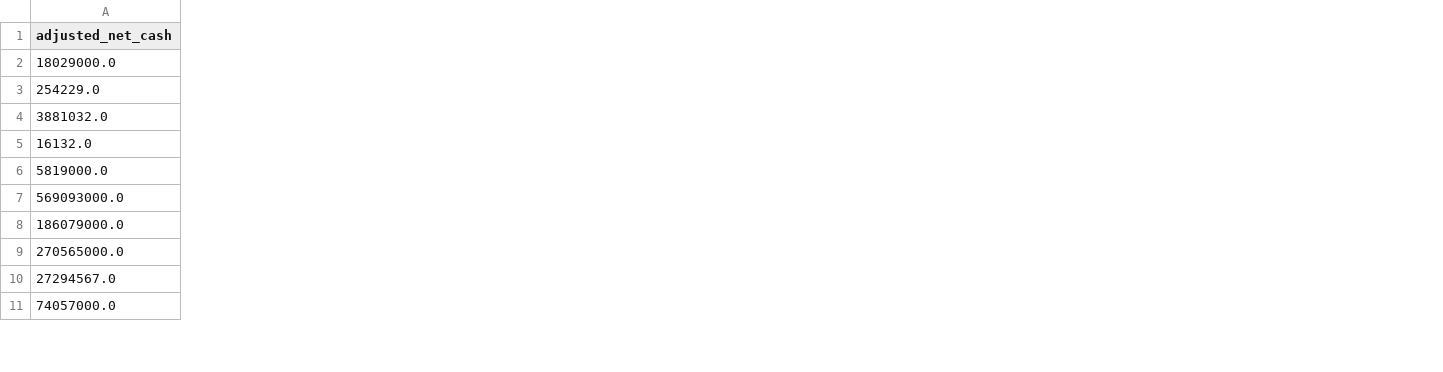
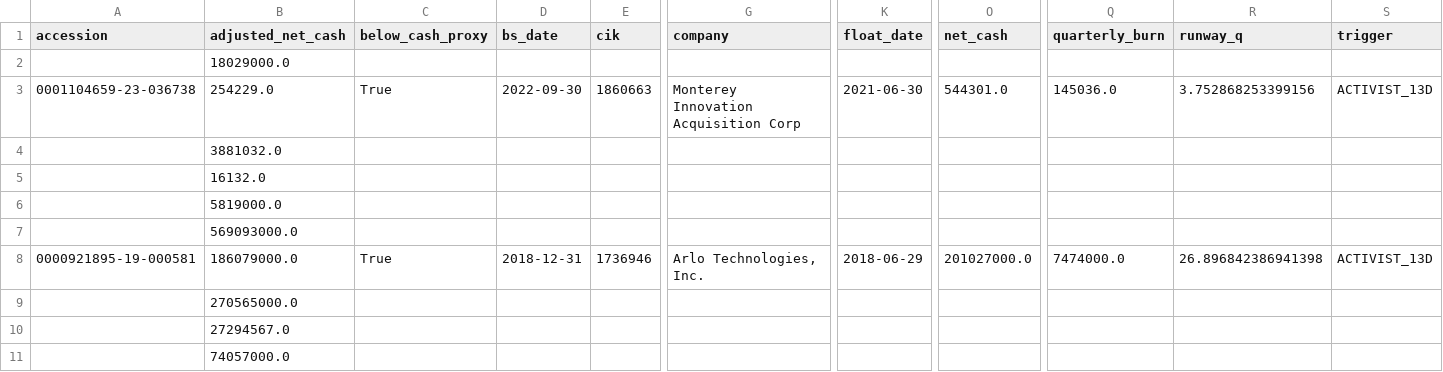
Before and after one commit to mohamoud197676/Catalyst, a CSV file: results/verification/subject_audit.csv, drawn as a sheet; only a part is shown, gaps mark what is left out; the diff covers the shown part only; the diff names each change by its address in the sheet, - before the commit and + after, or states it on an @@ line.

```diff
--- a/results/verification/subject_audit.csv
+++ b/results/verification/subject_audit.csv
+column A (accession), rows 3-8: 0001104659-23-036738 |  |  |  |  | 0000921895-19-000581
+column C (below_cash_proxy), rows 3-8: True |  |  |  |  | True
+column D (bs_date), rows 3-8: 2022-09-30 |  |  |  |  | 2018-12-31
+column E (cik), rows 3-8: 1860663 |  |  |  |  | 1736946
+column G (company), rows 3-8: Monterey Innovation Acquisition Corp |  |  |  |  | Arlo Technologies, Inc.
+column K (float_date), rows 3-8: 2021-06-30 |  |  |  |  | 2018-06-29
+column O (net_cash), rows 3-8: 544301.0 |  |  |  |  | 201027000.0
+column Q (quarterly_burn), rows 3-8: 145036.0 |  |  |  |  | 7474000.0
+column R (runway_q), rows 3-8: 3.752868253399156 |  |  |  |  | 26.896842386941398
+column S (trigger), rows 3-8: ACTIVIST_13D |  |  |  |  | ACTIVIST_13D
```
Also changed, not shown: 28 edited cells elsewhere in this file, results/verification/oddlot_checked.csv, 1 other file.
